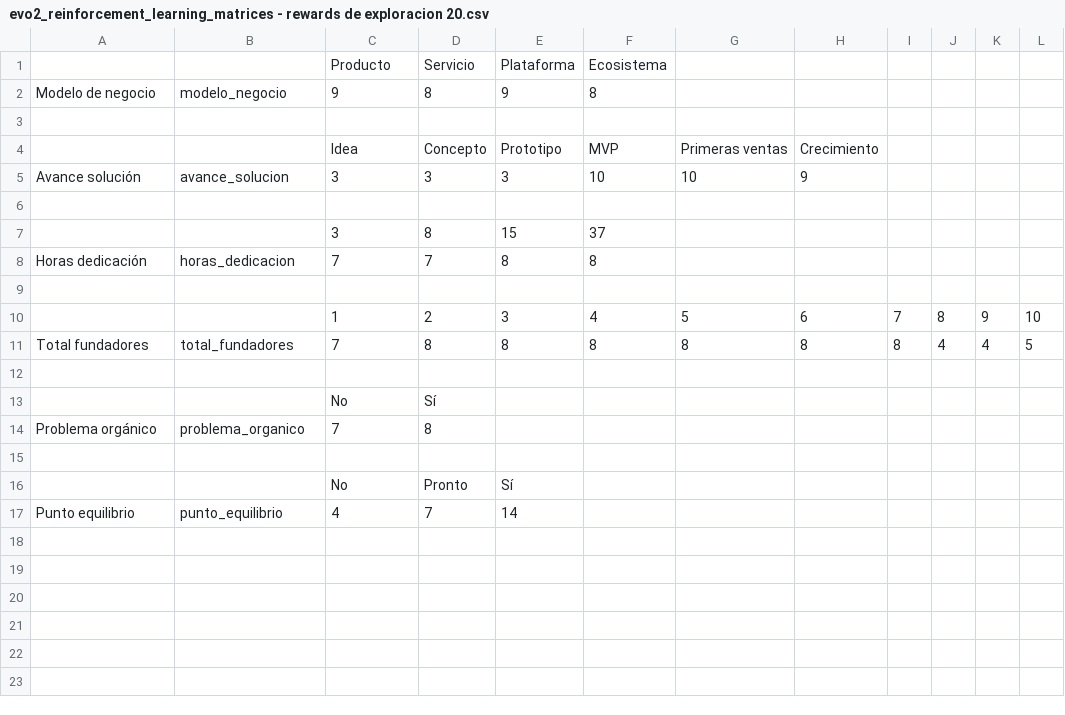
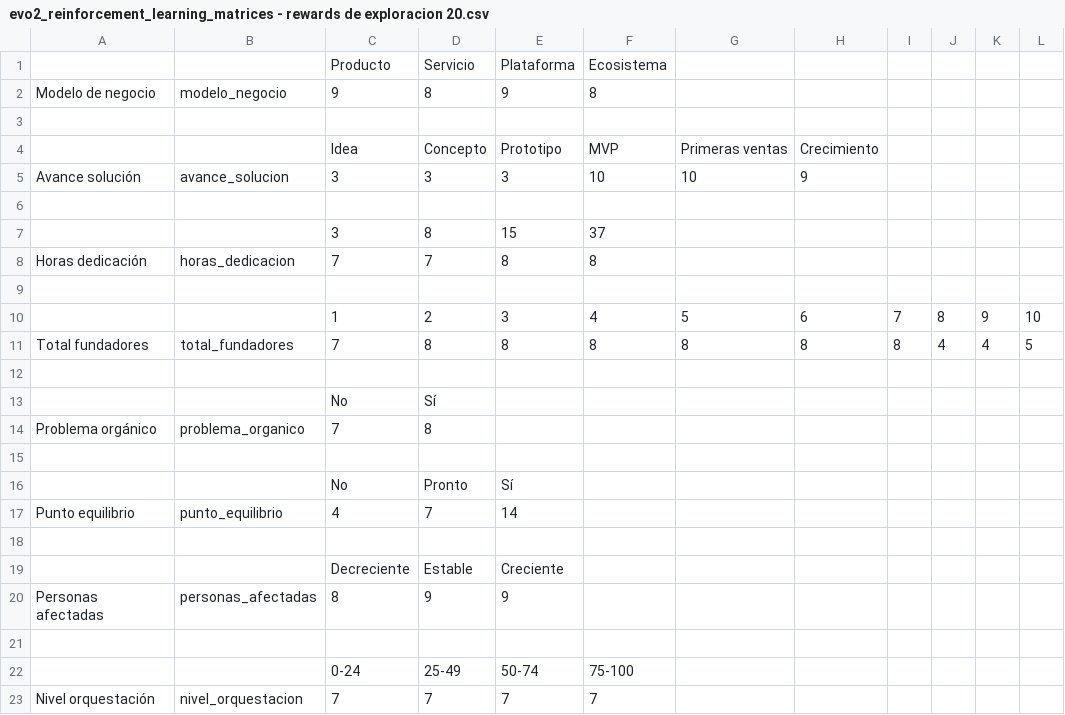
Before and after one commit to josemusso/evo2_reinforcement_learning, a CSV file: app/environments/evolution/evolution/envs/evo2_reinforcement_learning_matrices - rewards de exploracion 20.csv, drawn as a sheet.

Commit message:
refactor evolution.py

```diff
--- a/app/environments/evolution/evolution/envs/evo2_reinforcement_learning_matrices - rewards de exploracion 20.csv
+++ b/app/environments/evolution/evolution/envs/evo2_reinforcement_learning_matrices - rewards de exploracion 20.csv
@@ -17 +17,7 @@ Problema orgánico,problema_organico,7,8,,,,,,,,
 Punto equilibrio,punto_equilibrio,4,7,14,,,,,,,
+,,,,,,,,,,,
+,,Decreciente,Estable,Creciente,,,,,,,
+Personas afectadas,personas_afectadas,8,9,9,,,,,,,
+,,,,,,,,,,,
+,,0-24,25-49,50-74,75-100,,,,,,
+Nivel orquestación,nivel_orquestacion,7,7,7,7,,,,,,
```
Also changed, not shown: 6 other files.
